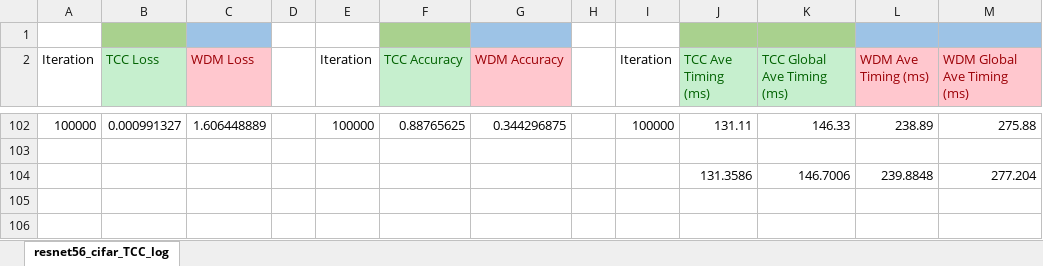
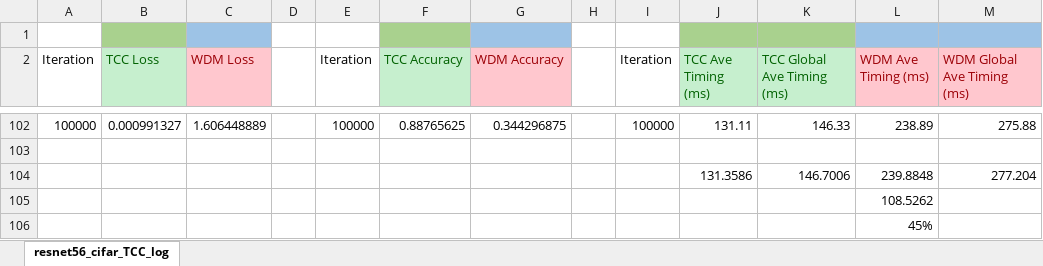
Before and after one commit to MyCaffe/MyCaffe, an Excel workbook: models/resnet/cifar/resnet56/testing_results/resnet56_cifar_TCC_WDM_comparison.xlsx, sheet resnet56_cifar_TCC_log, drawn as a sheet; only a part is shown, gaps mark what is left out; values as stored, in another font and other column widths than the file's, no borders; charts and pictures not drawn; the diff names each change by its address in the sheet, - before the commit and + after, or states it on an @@ line.

Commit message:
Minor changes.

```diff
--- a/models/resnet/cifar/resnet56/testing_results/resnet56_cifar_TCC_WDM_comparison.xlsx (sheet resnet56_cifar_TCC_log)
+++ b/models/resnet/cifar/resnet56/testing_results/resnet56_cifar_TCC_WDM_comparison.xlsx (sheet resnet56_cifar_TCC_log)
+row 105:  |  |  |  |  |  |  |  |  |  |  | 108.5262
+row 106:  |  |  |  |  |  |  |  |  |  |  | 45%
```
Also changed, not shown: charts or pictures.
